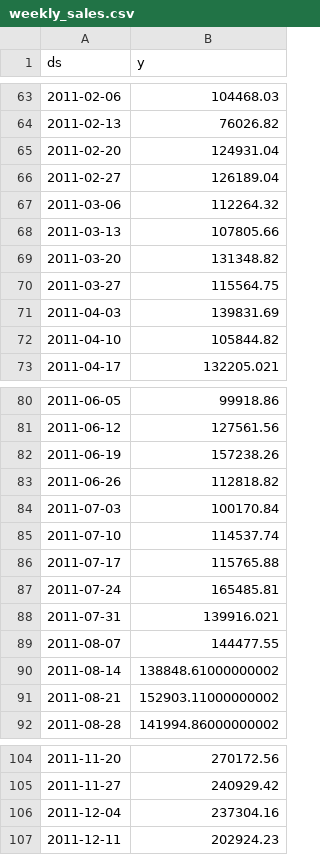
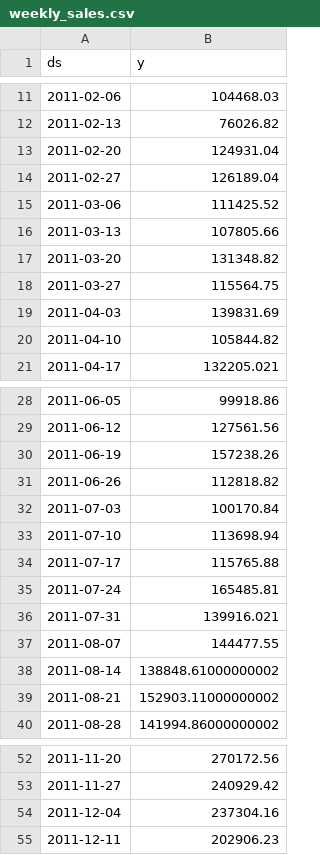
Before and after one commit to Pranavadi9702/SPIT-Hackathon, a CSV file: backend/artifacts/weekly_sales.csv, drawn as a sheet; only a part is shown, gaps mark what is left out; the diff covers the shown part only.

```diff
--- a/backend/artifacts/weekly_sales.csv
+++ b/backend/artifacts/weekly_sales.csv
@@ -66,3 +14,3 @@ ds,y
 2011-02-27,126189.04
-2011-03-06,112264.32
+2011-03-06,111425.52
 2011-03-13,107805.66
@@ -84,3 +32,3 @@ ds,y
 2011-07-03,100170.84
-2011-07-10,114537.74
+2011-07-10,113698.94
 2011-07-17,115765.88
@@ -106,2 +54,2 @@ ds,y
 2011-12-04,237304.16
-2011-12-11,202924.23
+2011-12-11,202906.23
```
Also changed, not shown: 52 removed rows and 2 edited cells elsewhere in this file, backend/artifacts/country_sales.csv, backend/artifacts/eda_top_products.csv, 23 other files.
